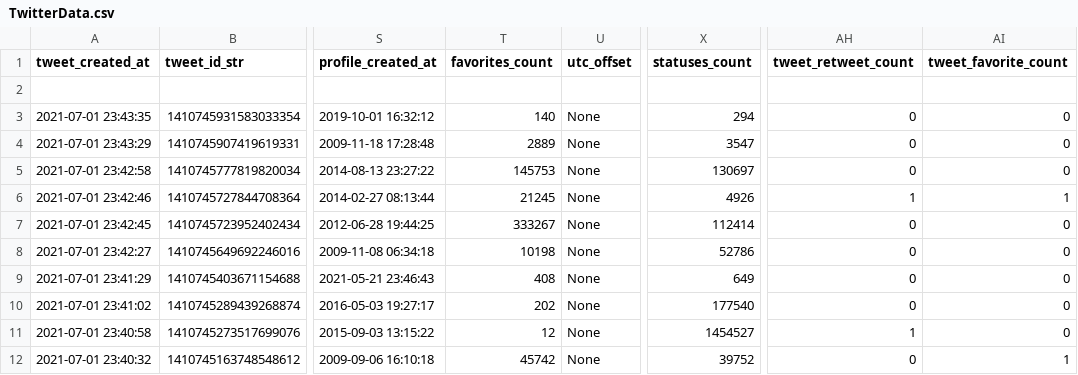
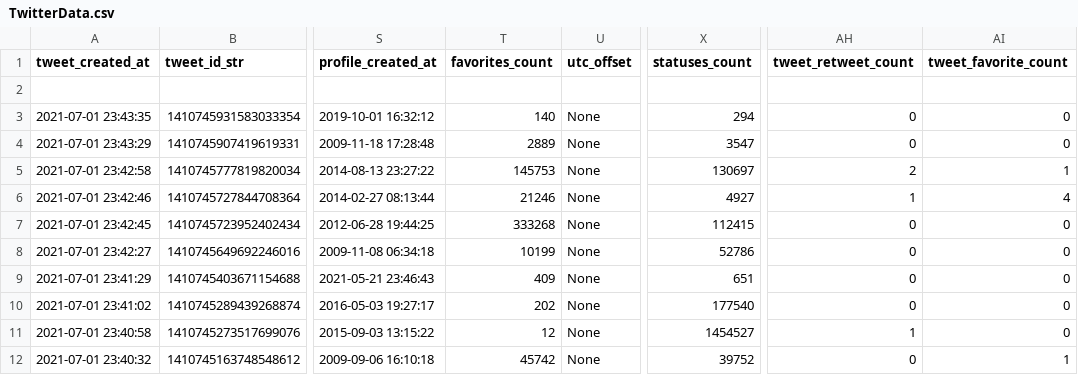
Before and after one commit to Tyrell2000/TwitterCovidMisinformation-Project1, a CSV file: TwitterData.csv, drawn as a sheet; only a part is shown, gaps mark what is left out; the diff covers the shown part only; the diff names each change by its address in the sheet, - before the commit and + after, or states it on an @@ line.

```diff
--- a/TwitterData.csv
+++ b/TwitterData.csv
-AH5 (tweet_retweet_count): 0
+AH5 (tweet_retweet_count): 2
-AI5 (tweet_favorite_count): 0
+AI5 (tweet_favorite_count): 1
-T6 (favorites_count): 21245
+T6 (favorites_count): 21246
-X6 (statuses_count): 4926
+X6 (statuses_count): 4927
-AI6 (tweet_favorite_count): 1
+AI6 (tweet_favorite_count): 4
-T7 (favorites_count): 333267
+T7 (favorites_count): 333268
-X7 (statuses_count): 112414
+X7 (statuses_count): 112415
-T8 (favorites_count): 10198
+T8 (favorites_count): 10199
-T9 (favorites_count): 408
+T9 (favorites_count): 409
-X9 (statuses_count): 649
+X9 (statuses_count): 651
```
Also changed, not shown: 22 edited cells elsewhere in this file, 1 other file.
